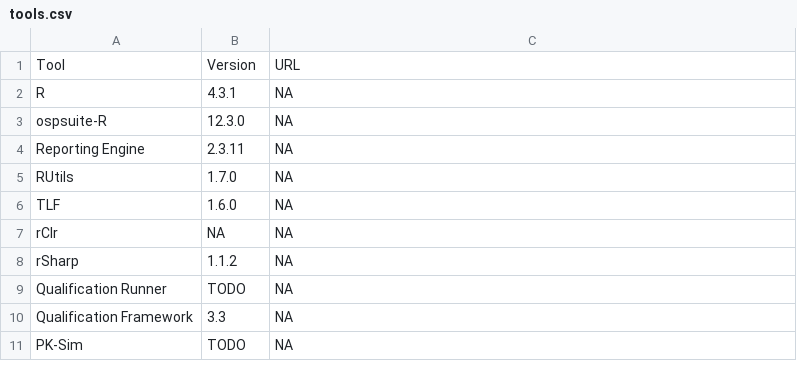
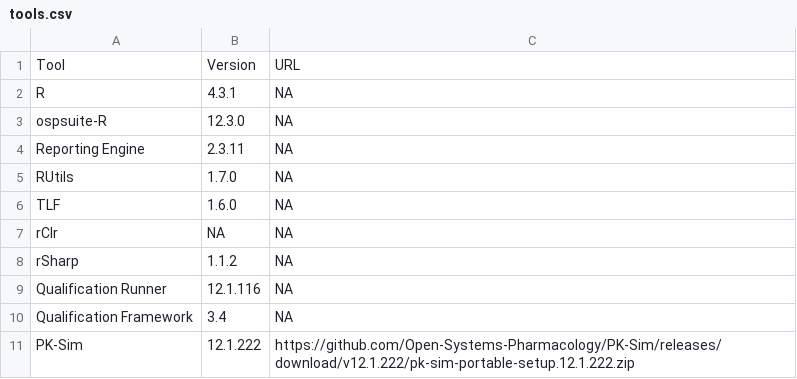
Before and after one commit to Open-Systems-Pharmacology/OSP-Qualification-Reports, a CSV file: tools.csv, drawn as a sheet.

```diff
--- a/tools.csv
+++ b/tools.csv
@@ -8,4 +8,4 @@ rClr,NA,NA
 rSharp,1.1.2,NA
-Qualification Runner,TODO,NA
-Qualification Framework,3.3,NA
-PK-Sim,TODO,NA
+Qualification Runner,12.1.116,NA
+Qualification Framework,3.4,NA
+PK-Sim,12.1.222,https://github.com/Open-Systems-Pharmacology/PK-Sim/releases/download/v12.1.222/pk-sim-portable-setup.12.1.222.zip
```
Also changed, not shown: 1 other file.
